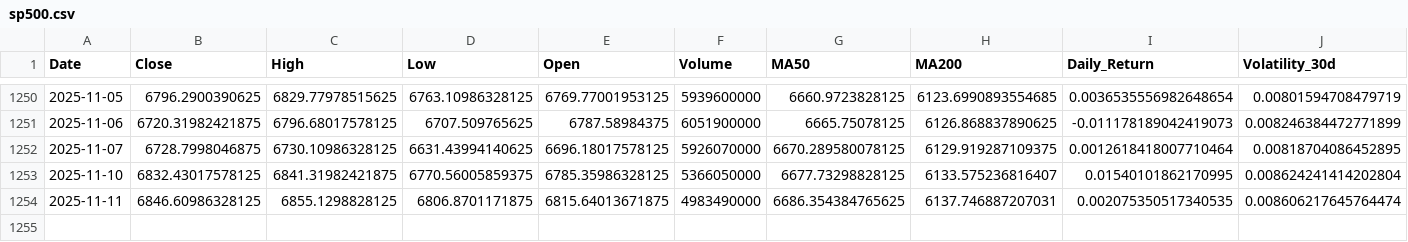
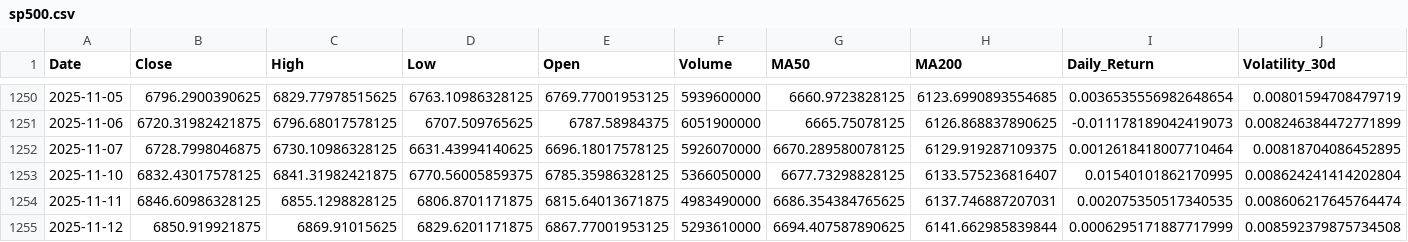
Before and after one commit to hamdananas-alt/SP500_vs_FAANG_Project, a CSV file: data/processed/sp500.csv, drawn as a sheet; only a part is shown, gaps mark what is left out; rows hold the shown columns only; the diff names each change by its address in the sheet, - before the commit and + after, or states it on an @@ line.

```diff
--- a/data/processed/sp500.csv
+++ b/data/processed/sp500.csv
+row 1255: 2025-11-12 | 6850.919921875 | 6869.91015625 | 6829.6201171875 | 6867.77001953125 | 5293610000 | 6694.407587890625 | 6141.662985839844 | 0.0006295171887717999 | 0.008592379875734508
```
Also changed, not shown: data/processed/faang.csv.
